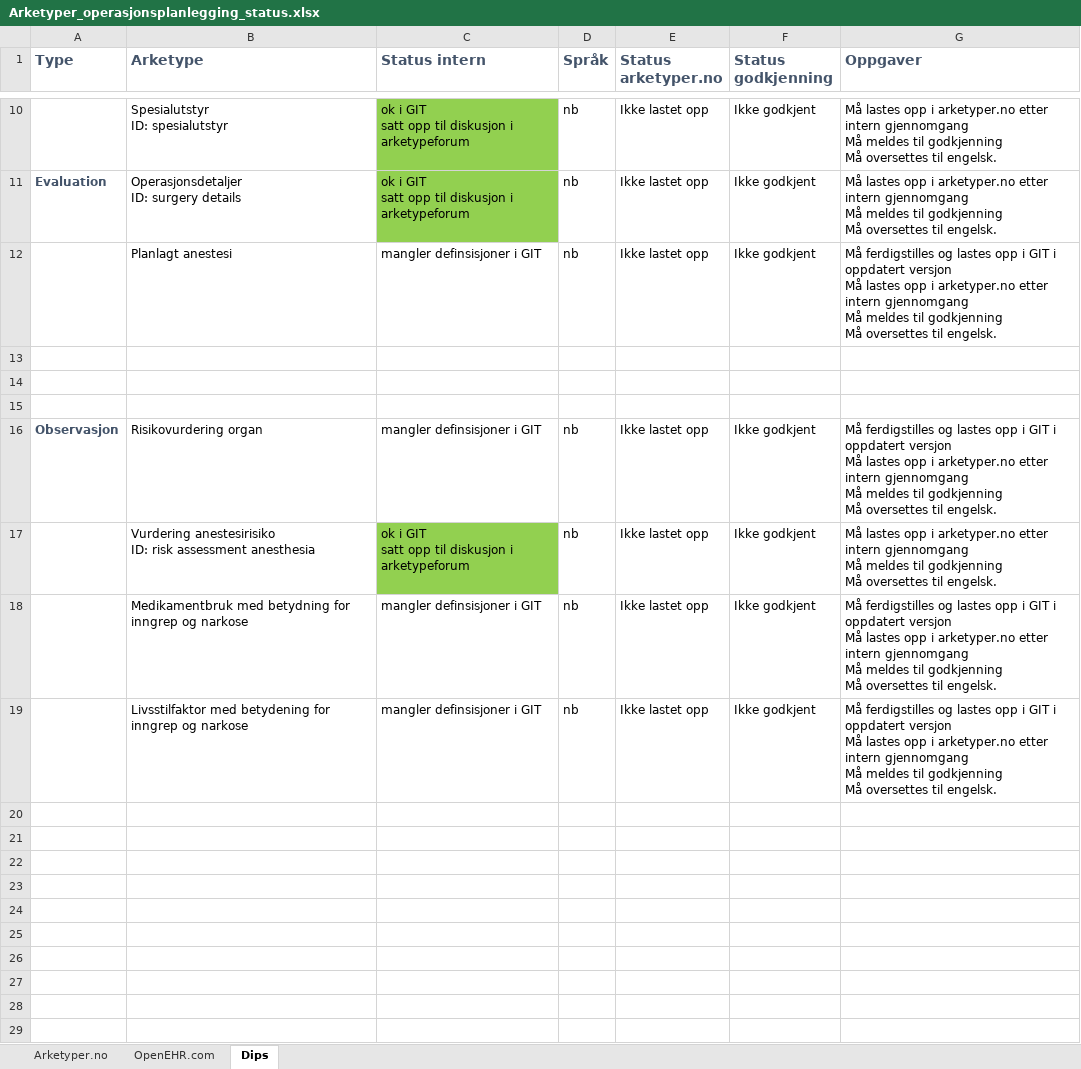
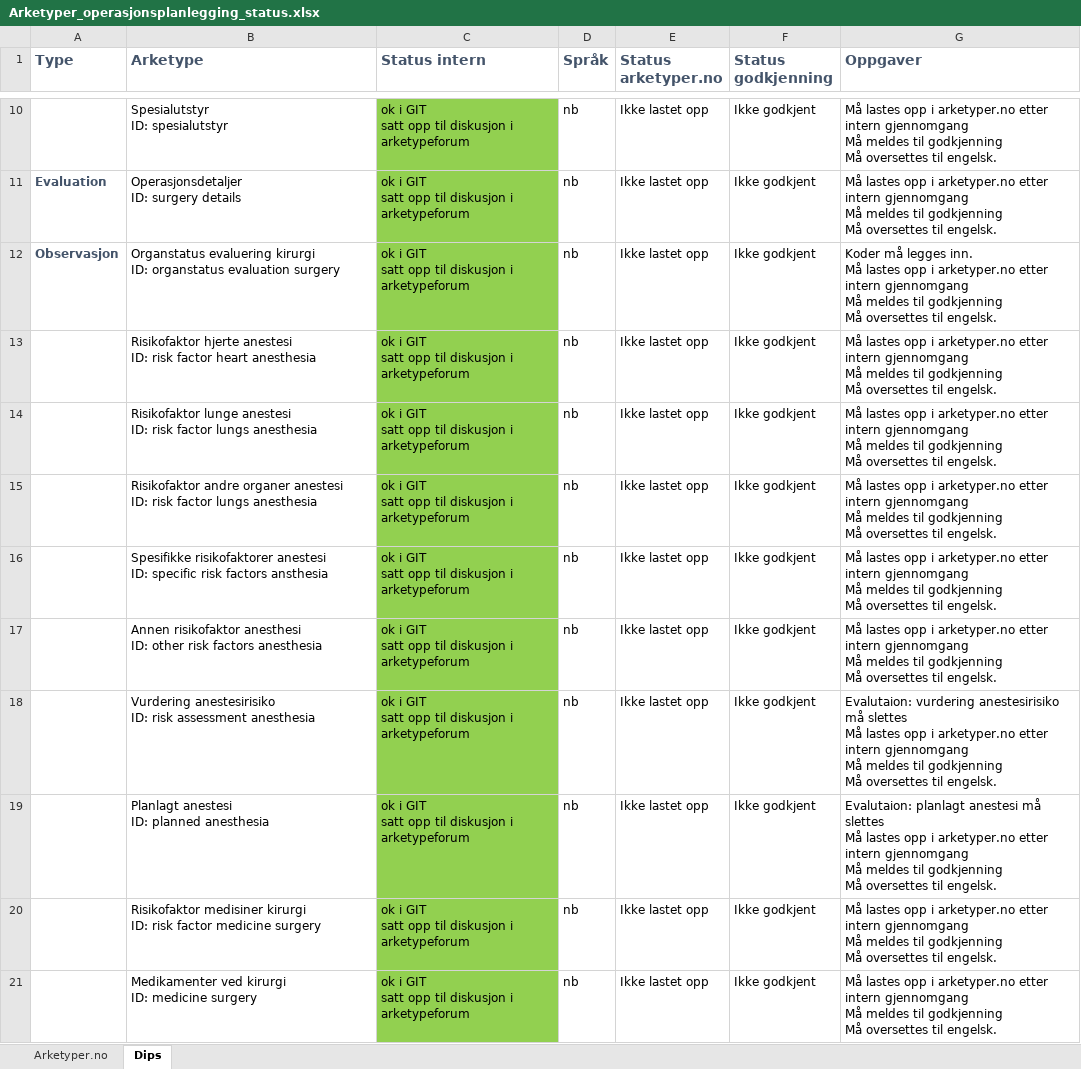
Before and after one commit to bjornna/dips-ckm, an Excel workbook: Arketyper_operasjonsplanlegging_status.xlsx, sheet Dips, drawn as a sheet; only a part is shown, gaps mark what is left out; values as stored, in another font and other column widths than the file's, no borders; addresses are those after the commit; ↵ is a line break in a cell; the diff names each change by its address in the sheet, - before the commit and + after, or states it on an @@ line.

Commit message:
Arketyper_operasjonsplanlegging_status.xlsx: oppdatert med nyeste status openEHR-EHR-OBSERVATION.planned_anesthesia.v1.adl: endret et felt og så omgjpor igjen. Dermed ingen endringer fra før:) openEHR-EHR-OBSERVATION.risikovurdering_livsstilfaktor.v1.adl: slettet, trengs ikke mer. Verdiene er innbakt i arketype other risk factors anesthesia

```diff
--- a/Arketyper_operasjonsplanlegging_status.xlsx (sheet Dips)
+++ b/Arketyper_operasjonsplanlegging_status.xlsx (sheet Dips)
-sheet tab: OpenEHR.com
+row 12: Observasjon | Organstatus evaluering kirurgi ↵ ID: organstatus evaluation surgery | ok i GIT ↵ satt opp til diskusjon i arketypeforum | nb | Ikke lastet opp | Ikke godkjent | Koder må legges inn. ↵ Må lastes opp i arketyper.no etter intern gjennomgang ↵ Må meldes til godkjenning ↵ Må oversettes til engelsk.
-B13 (Arketype): Planlagt anestesi
+B13 (Arketype): Risikofaktor hjerte anestesi ↵ ID: risk factor heart anesthesia
-C13 (Status intern): mangler definsisjoner i GIT
+C13 (Status intern): ok i GIT ↵ satt opp til diskusjon i arketypeforum
-C13:C17 fill: none
+C13:C17 fill: #92D050
-G13 (Oppgaver): Må ferdigstilles og lastes opp i GIT i oppdatert versjon ↵ Må lastes opp…
+G13 (Oppgaver): Må lastes opp…
-row 14: (empty)
+row 14:  | Risikofaktor lunge anestesi ↵ ID: risk factor lungs anesthesia | ok i GIT ↵ satt opp til diskusjon i arketypeforum | nb | Ikke lastet opp | Ikke godkjent | Må lastes opp i arketyper.no etter intern gjennomgang ↵ Må meldes til godkjenning ↵ Må oversettes til engelsk.
-row 15: (empty)
+row 15:  | Risikofaktor andre organer anestesi ↵ ID: risk factor lungs anesthesia | ok i GIT ↵ satt opp til diskusjon i arketypeforum | nb | Ikke lastet opp | Ikke godkjent | Må lastes opp i arketyper.no etter intern gjennomgang ↵ Må meldes til godkjenning ↵ Må oversettes til engelsk.
-row 16: (empty)
+row 16:  | Spesifikke risikofaktorer anestesi ↵ ID: specific risk factors ansthesia | ok i GIT ↵ satt opp til diskusjon i arketypeforum | nb | Ikke lastet opp | Ikke godkjent | Må lastes opp i arketyper.no etter intern gjennomgang ↵ Må meldes til godkjenning ↵ Må oversettes til engelsk.
-A17 (Type): Observasjon
+A17 (Type): (empty)
-B17 (Arketype): Risikovurdering organ
+B17 (Arketype): Annen risikofaktor anesthesi ↵ ID: other risk factors anesthesia
-C17 (Status intern): mangler definsisjoner i GIT
+C17 (Status intern): ok i GIT ↵ satt opp til diskusjon i arketypeforum
-G17 (Oppgaver): Må ferdigstilles og lastes opp i GIT i oppdatert versjon ↵ Må lastes opp…
+G17 (Oppgaver): Må lastes opp…
-G18 (Oppgaver): Må lastes…
+G18 (Oppgaver): Evalutaion: vurdering anestesirisiko må slettes ↵ Må lastes…
+row 19:  | Planlagt anestesi ↵ ID: planned anesthesia | ok i GIT ↵ satt opp til diskusjon i arketypeforum | nb | Ikke lastet opp | Ikke godkjent | Evalutaion: planlagt anestesi må slettes ↵ Må lastes opp i arketyper.no etter intern gjennomgang ↵ Må meldes til godkjenning ↵ Må oversettes til engelsk.
-B20 (Arketype): Medikamentbruk med betydning for inngrep og narkose
+B20 (Arketype): Risikofaktor medisiner kirurgi ↵ ID: risk factor medicine surgery
-C20:C21 (Status intern): mangler definsisjoner i GIT
+C20:C21 (Status intern): ok i GIT ↵ satt opp til diskusjon i arketypeforum
-C20:C21 fill: none
+C20:C21 fill: #92D050
-G20:G21 (Oppgaver): Må ferdigstilles og lastes opp i GIT i oppdatert versjon ↵ Må lastes opp…
+G20:G21 (Oppgaver): Må lastes opp…
-B21 (Arketype): Livsstilfaktor med betydening for inngrep og narkose
+B21 (Arketype): Medikamenter ved kirurgi ↵ ID: medicine surgery
```
Also changed, not shown: 2 other files.
